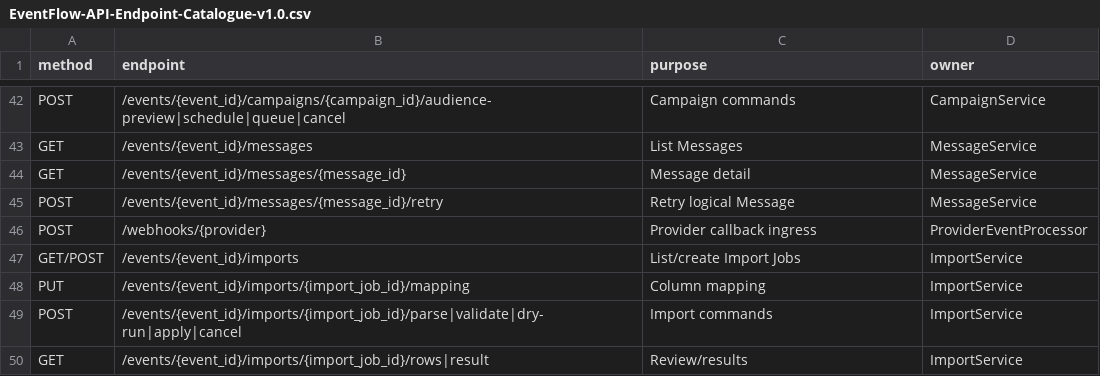
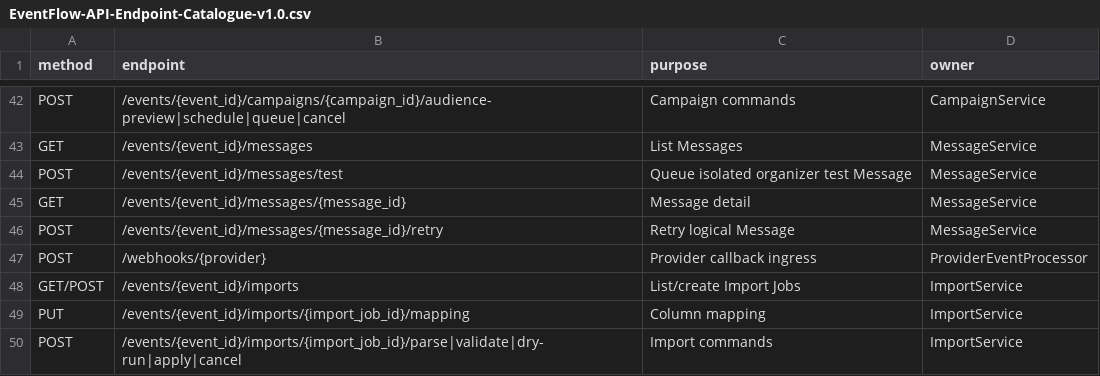
Before and after one commit to eukaso/Eventflow, a CSV file: catalogues/EventFlow-API-Endpoint-Catalogue-v1.0.csv, drawn as a sheet; only a part is shown, gaps mark what is left out; the shorter side is filled out with more unchanged rows; the diff names each change by its address in the sheet, - before the commit and + after, or states it on an @@ line.

Commit message:
feat: simplify organizer invitation sending

```diff
--- a/catalogues/EventFlow-API-Endpoint-Catalogue-v1.0.csv
+++ b/catalogues/EventFlow-API-Endpoint-Catalogue-v1.0.csv
+row 44: POST | /events/{event_id}/messages/test | Queue isolated organizer test Message | MessageService
```
Also changed, not shown: 23 other files.
